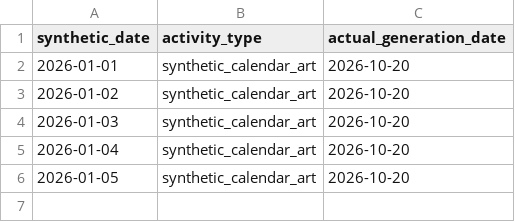
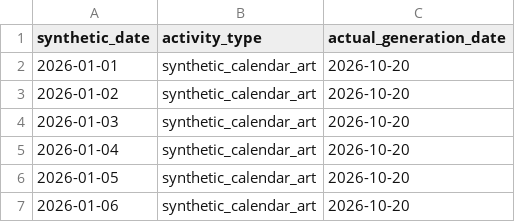
Before and after one commit to rifatur17/contribution-calendar-art, a CSV file: calendar.csv, drawn as a sheet.

Commit message:
art: synthetic calendar entry for 2026-01-06

```diff
--- a/calendar.csv
+++ b/calendar.csv
@@ -6 +6,2 @@ synthetic_date,activity_type,actual_generation_date
 2026-01-05,synthetic_calendar_art,2026-10-20
+2026-01-06,synthetic_calendar_art,2026-10-20
```
